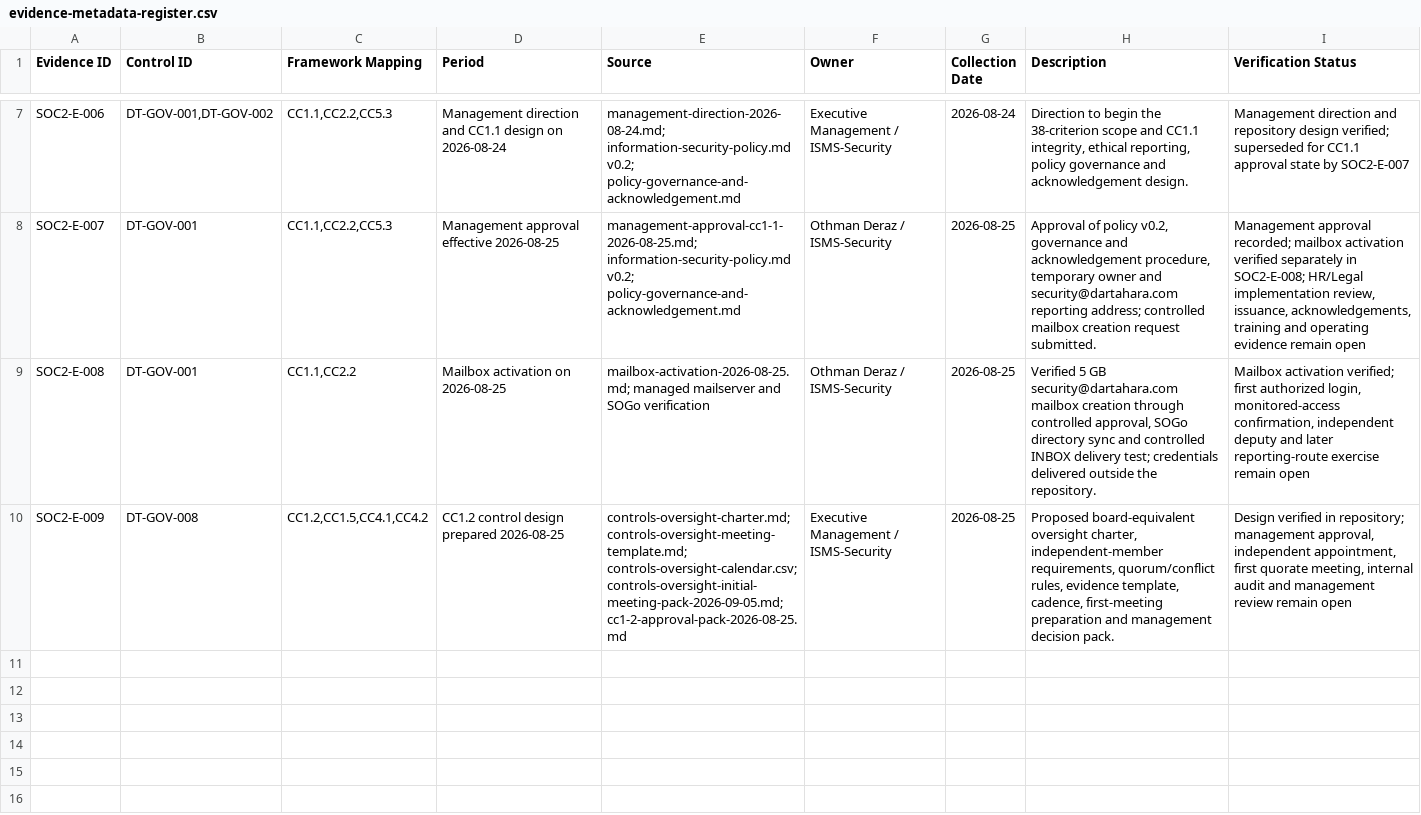
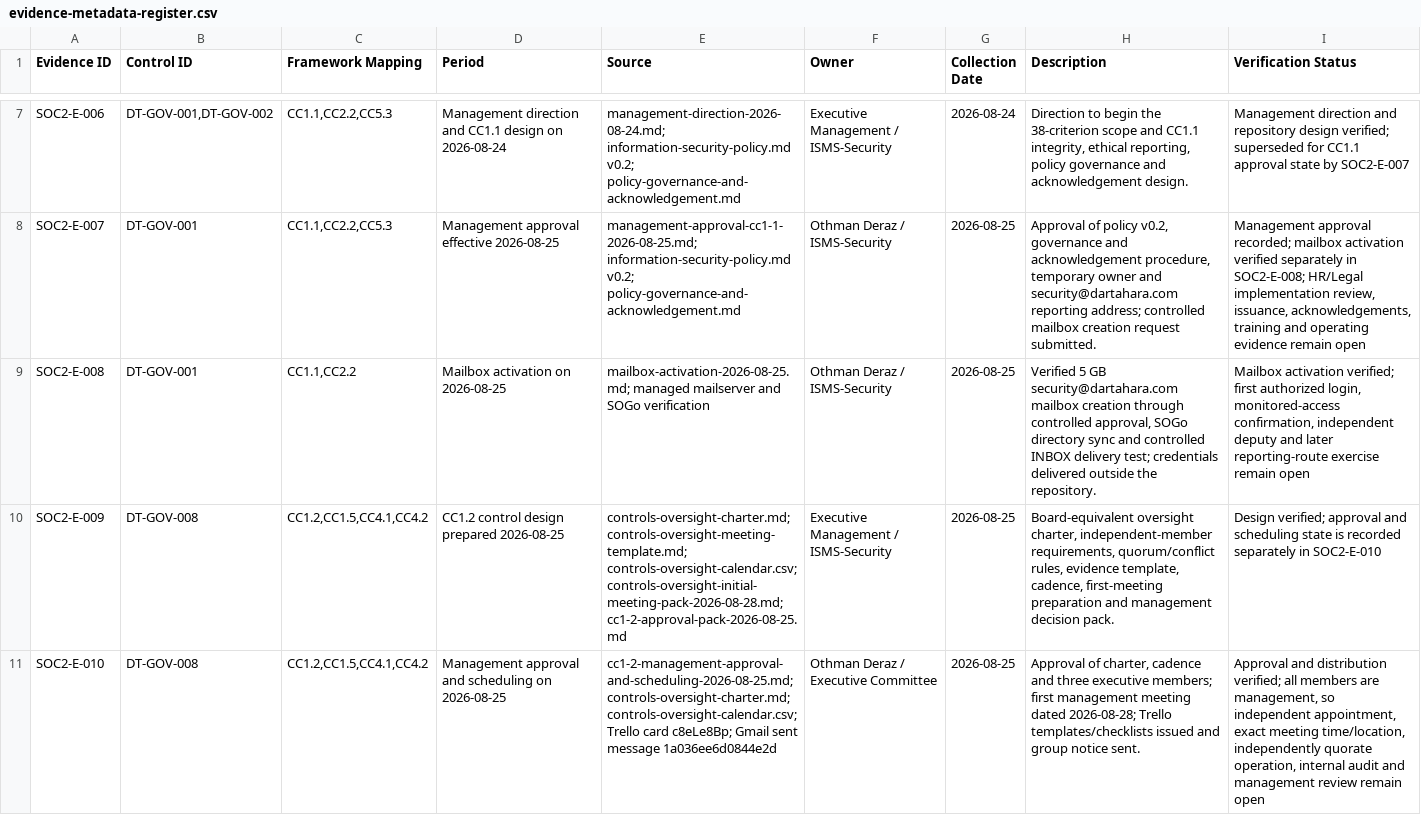
Before and after one commit to Saasolution-sl/dar-tahara, a CSV file: compliance/frameworks/soc2/evidence-metadata-register.csv, drawn as a sheet; only a part is shown, gaps mark what is left out; the diff names each change by its address in the sheet, - before the commit and + after, or states it on an @@ line.

Commit message:
docs(soc2): approve and schedule CC1.2 oversight

```diff
--- a/compliance/frameworks/soc2/evidence-metadata-register.csv
+++ b/compliance/frameworks/soc2/evidence-metadata-register.csv
-E10 (Source): …controls-oversight-meeting-template.md; controls-oversight-calendar.csv; controls-oversight-initial-meeting-pack-2026-09-05.md; cc1-2-approval-pack-2026-08-25.md
+E10 (Source): …controls-oversight-meeting-template.md; controls-oversight-calendar.csv; controls-oversight-initial-meeting-pack-2026-08-28.md; cc1-2-approval-pack-2026-08-25.md
-H10 (Description): Proposed board-equivalent oversight charter,…
+H10 (Description): Board-equivalent oversight charter,…
-I10 (Verification Status): Design verified in repository; management approval, independent appointment, first quorate meeting, internal audit and management review remain open
+I10 (Verification Status): Design verified; approval and scheduling state is recorded separately in SOC2-E-010
+row 11: SOC2-E-010 | DT-GOV-008 | CC1.2,CC1.5,CC4.1,CC4.2 | Management approval and scheduling on 2026-08-25 | cc1-2-management-approval-and-scheduling-2026-08-25.md; controls-oversight-charter.md; controls-oversight-calendar.csv; Trello card c8eLe8Bp; Gmail sent message 1a036ee6d0844e2d | Othman Deraz / Executive Committee | 2026-08-25 | Approval of charter, cadence and three executive members; first management meeting dated 2026-08-28; Trello templates/checklists issued and group notice sent. | Approval and distribution verified; all members are management, so independent appointment, exact meeting time/location, independently quorate operation, internal audit and management review remain open
```
Also changed, not shown: compliance/controls/control-library.csv, compliance/frameworks/soc2/controls-oversight-calendar.csv, 12 other files.
